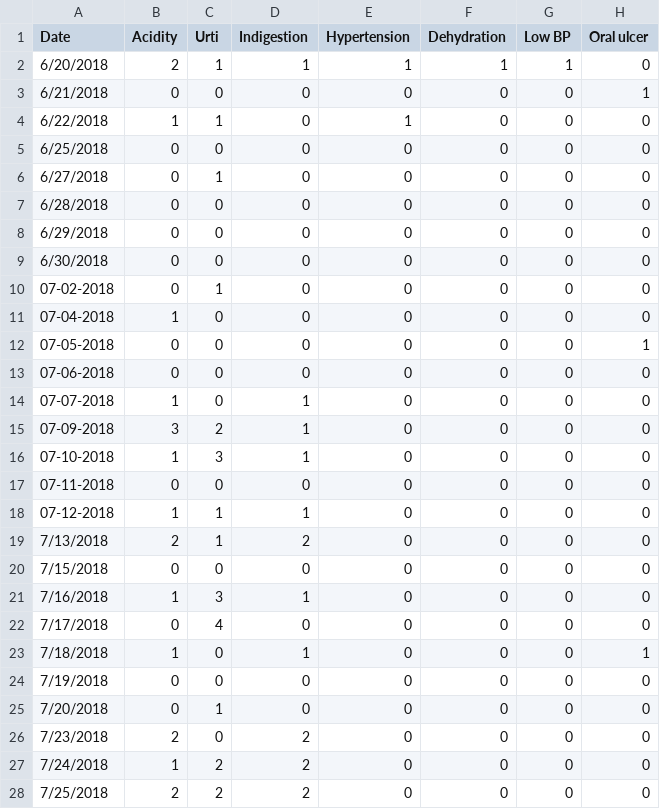
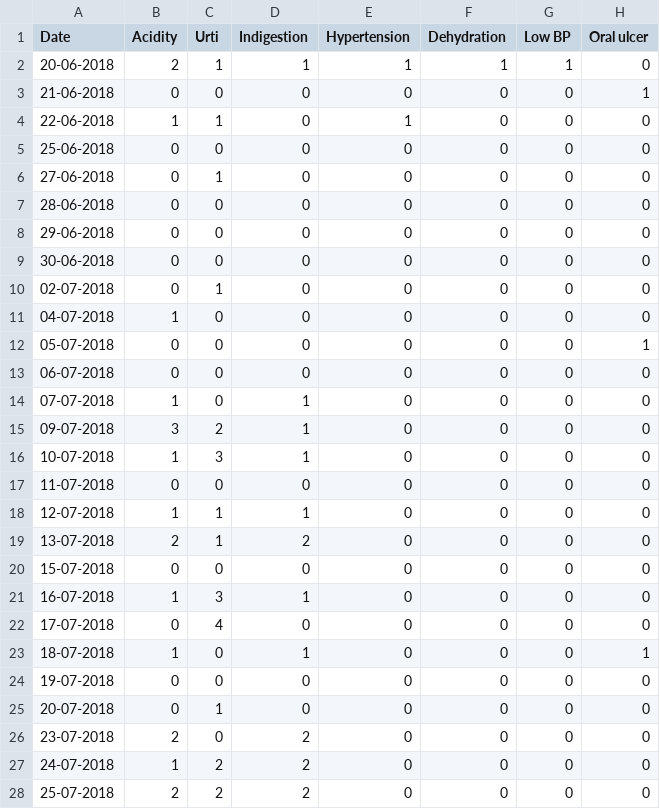
Before and after one commit to manjitborah2710/HealthCenterForecasting, a CSV file: jun-dec 18.csv, drawn as a sheet; only a part is shown; the diff covers the shown part only; the diff names each change by its address in the sheet, - before the commit and + after, or states it on an @@ line.

```diff
--- a/jun-dec 18.csv
+++ b/jun-dec 18.csv
-A2 (Date): 6/20/2018
+A2 (Date): 20-06-2018
-A3 (Date): 6/21/2018
+A3 (Date): 21-06-2018
-A4 (Date): 6/22/2018
+A4 (Date): 22-06-2018
-A5 (Date): 6/25/2018
+A5 (Date): 25-06-2018
-A6 (Date): 6/27/2018
+A6 (Date): 27-06-2018
-A7 (Date): 6/28/2018
+A7 (Date): 28-06-2018
-A8 (Date): 6/29/2018
+A8 (Date): 29-06-2018
-A9 (Date): 6/30/2018
+A9 (Date): 30-06-2018
-A10 (Date): 07-02-2018
+A10 (Date): 02-07-2018
-A11 (Date): 07-04-2018
+A11 (Date): 04-07-2018
-A12 (Date): 07-05-2018
+A12 (Date): 05-07-2018
-A13 (Date): 07-06-2018
+A13 (Date): 06-07-2018
-A15 (Date): 07-09-2018
+A15 (Date): 09-07-2018
-A16 (Date): 07-10-2018
+A16 (Date): 10-07-2018
-A17 (Date): 07-11-2018
+A17 (Date): 11-07-2018
-A18 (Date): 07-12-2018
+A18 (Date): 12-07-2018
-A19 (Date): 7/13/2018
+A19 (Date): 13-07-2018
-A20 (Date): 7/15/2018
+A20 (Date): 15-07-2018
-A21 (Date): 7/16/2018
+A21 (Date): 16-07-2018
-A22 (Date): 7/17/2018
+A22 (Date): 17-07-2018
-A23 (Date): 7/18/2018
+A23 (Date): 18-07-2018
-A24 (Date): 7/19/2018
+A24 (Date): 19-07-2018
-A25 (Date): 7/20/2018
+A25 (Date): 20-07-2018
-A26 (Date): 7/23/2018
+A26 (Date): 23-07-2018
-A27 (Date): 7/24/2018
+A27 (Date): 24-07-2018
-A28 (Date): 7/25/2018
+A28 (Date): 25-07-2018
```
Also changed, not shown: 93 edited cells elsewhere in this file, 7 other files.
